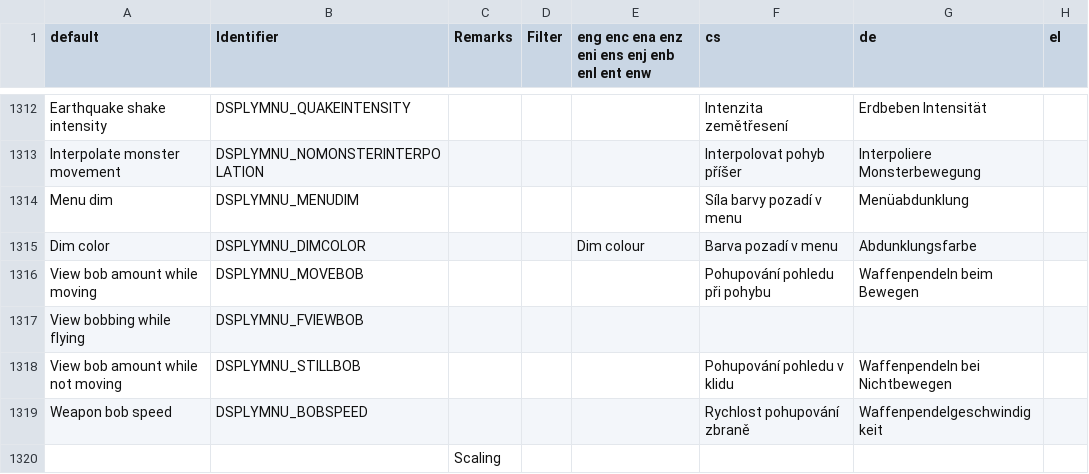
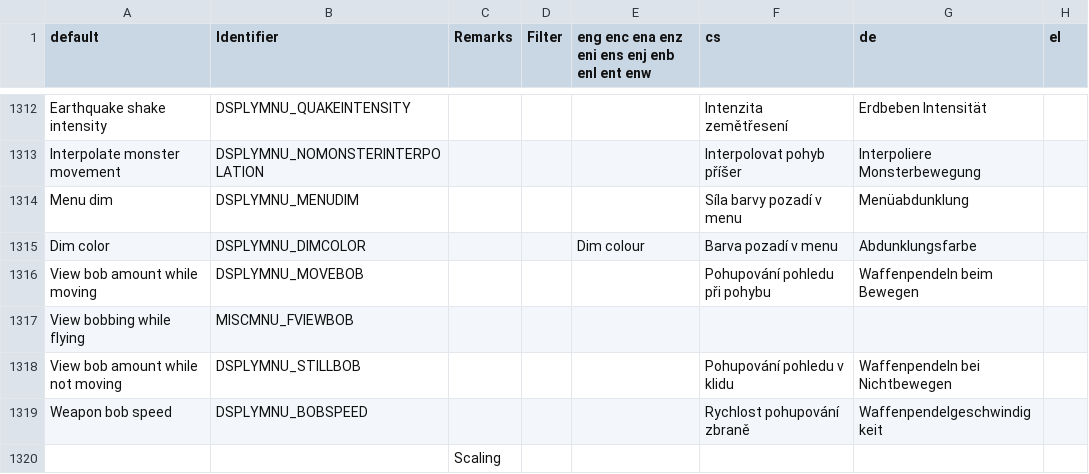
Before and after one commit to ZDoom/gzdoom, a CSV file: wadsrc/static/language.csv, drawn as a sheet; only a part is shown, gaps mark what is left out; the diff names each change by its address in the sheet, - before the commit and + after, or states it on an @@ line.

```diff
--- a/wadsrc/static/language.csv
+++ b/wadsrc/static/language.csv
-B1317 (Identifier): DSPLYMNU_FVIEWBOB
+B1317 (Identifier): MISCMNU_FVIEWBOB
```
Also changed, not shown: 1 other file.
